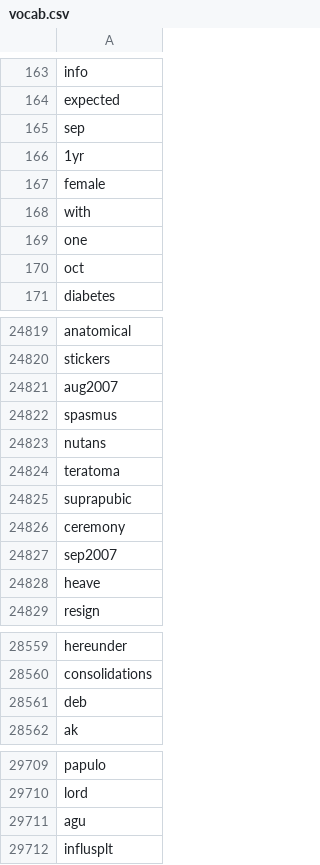
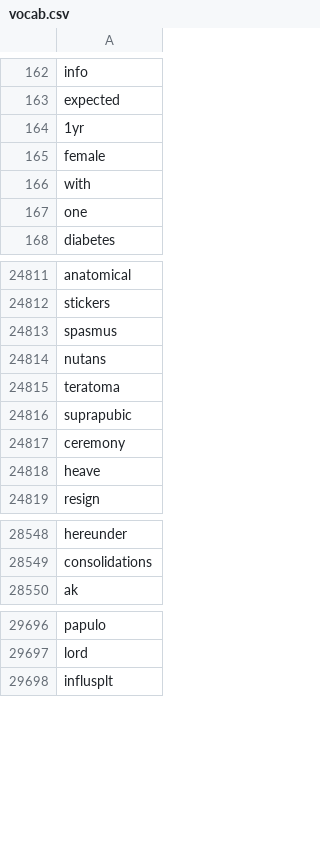
Before and after one commit to mstackhouse/w266_project, a CSV file: vocab/vocab.csv, drawn as a sheet; only a part is shown, gaps mark what is left out; the diff covers the shown part only.

```diff
--- a/vocab/vocab.csv
+++ b/vocab/vocab.csv
@@ -164,3 +163,2 @@ info
 expected
-sep
 1yr
@@ -169,3 +167,2 @@ with
 one
-oct
 diabetes
@@ -24820,3 +24812,2 @@ anatomical
 stickers
-aug2007
 spasmus
@@ -24826,3 +24817,2 @@ suprapubic
 ceremony
-sep2007
 heave
@@ -28560,3 +28549,2 @@ hereunder
 consolidations
-deb
 ak
@@ -29710,3 +29697,2 @@ papulo
 lord
-agu
 influsplt
```
Also changed, not shown: 29 removed rows and 33 moved rows elsewhere in this file.
